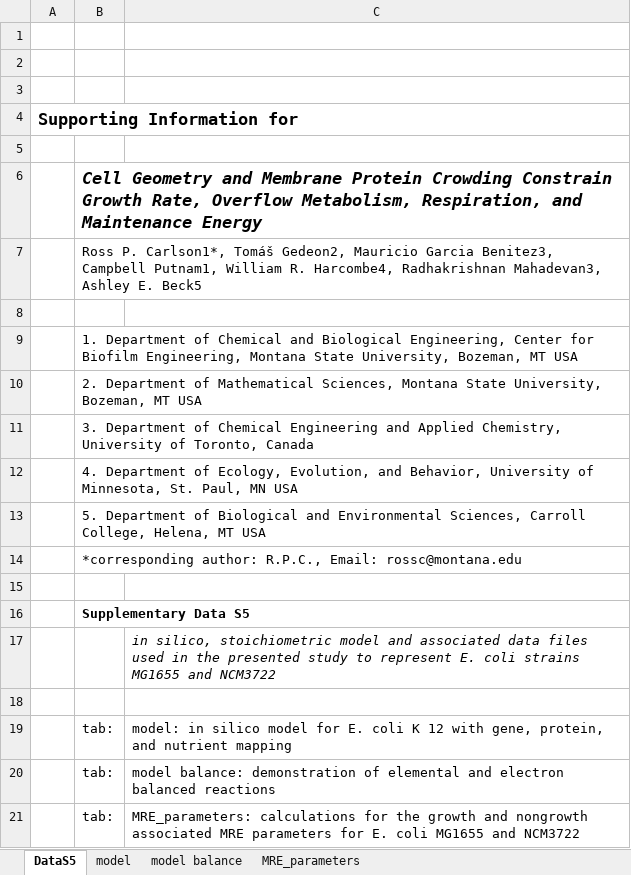
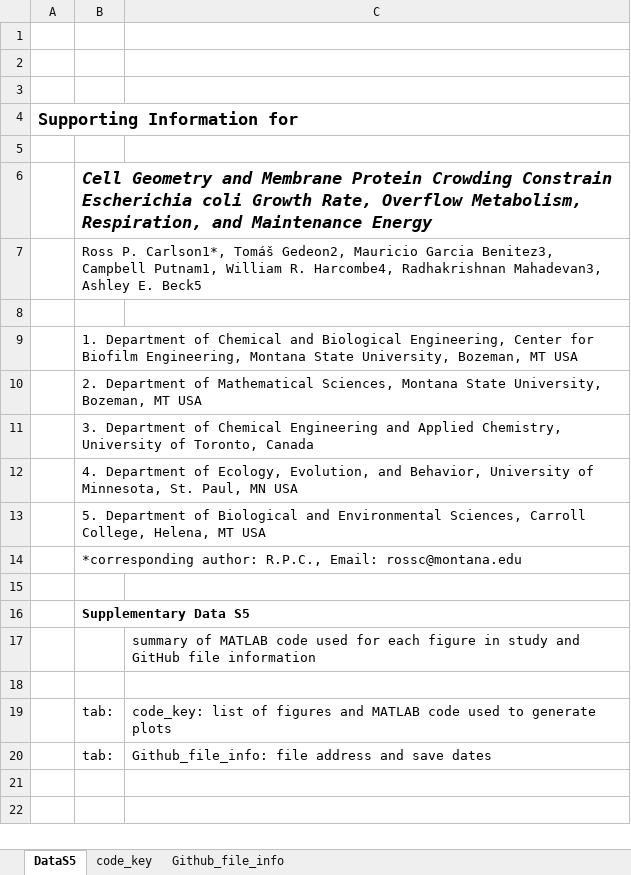
Before and after one commit to rosspcarlson/carlson2026_sMSAcFBA, an Excel workbook: sMSA_Supplementary_DataS5.xlsx, sheet DataS5, drawn as a sheet; values as stored, in another font and other column widths than the file's, no borders; removed rows and columns are numbered as before the commit, all else as after; the diff names each change by its address in the sheet, - before the commit and + after, or states it on an @@ line.

```diff
--- a/sMSA_Supplementary_DataS5.xlsx (sheet DataS5)
+++ b/sMSA_Supplementary_DataS5.xlsx (sheet DataS5)
-sheet tab: model balance
+sheet tab: code_key
-sheet tab: model
-sheet tab: MRE_parameters
+sheet tab: Github_file_info
-B6: …Crowding Constrain Growth Rate,…
+B6: …Crowding Constrain Escherichia coli Growth Rate,…
-C17: in silico, stoichiometric model and associated data files used in the presented study to represent E. coli strains MG1655 and NCM3722
+C17: summary of MATLAB code used for each figure in study and GitHub file information
-C17 italic: on
+C17 italic: off
-row 19:  | tab: | model: in silico model for E. coli K 12 with gene, protein, and nutrient mapping
-C19: model balance: demonstration of elemental and electron balanced reactions
+C19: code_key: list of figures and MATLAB code used to generate plots
-C20: MRE_parameters: calculations for the growth and nongrowth associated MRE parameters for E. coli MG1655 and NCM3722
+C20: Github_file_info: file address and save dates
```
Also changed, not shown: sheet code_key, charts or pictures, sMSA_Supplementary_DataS1.xlsx, sMSA_Supplementary_DataS2.xlsx, 5 other files.
